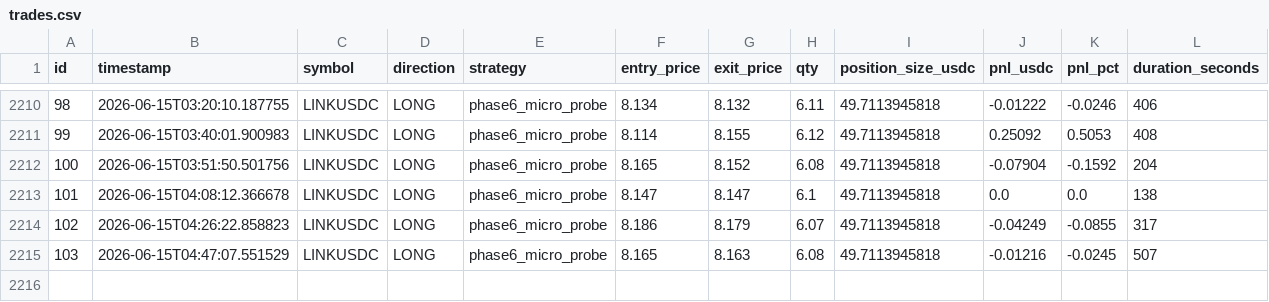
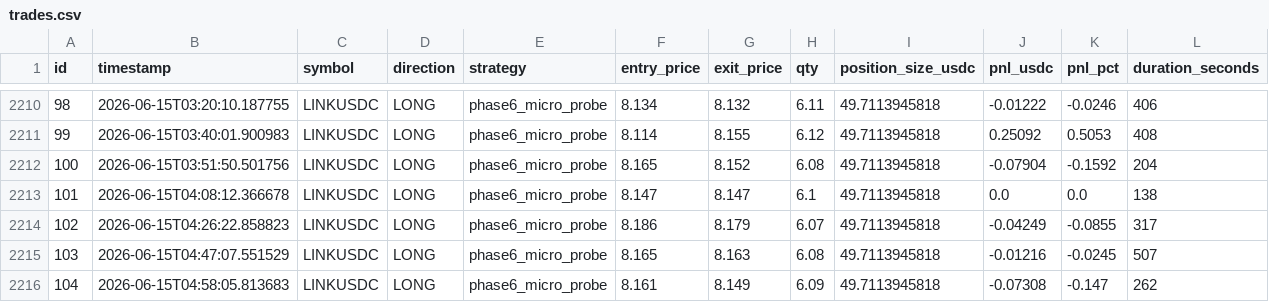
Before and after one commit to vincentlefort/monitoring-openclaw, a CSV file: data/trades.csv, drawn as a sheet; only a part is shown, gaps mark what is left out; rows hold the shown columns only; the diff names each change by its address in the sheet, - before the commit and + after, or states it on an @@ line.

```diff
--- a/data/trades.csv
+++ b/data/trades.csv
+row 2216: 104 | 2026-06-15T04:58:05.813683 | LINKUSDC | LONG | phase6_micro_probe | 8.161 | 8.149 | 6.09 | 49.7113945818 | -0.07308 | -0.147 | 262
```
Also changed, not shown: 5 other files.
